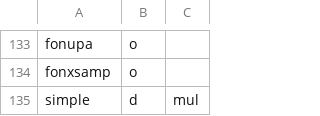
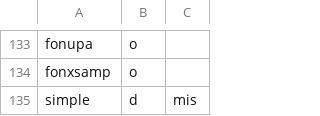
Before and after one commit to Translation-Commons/lang-nav, a TSV file: public/data/tc/variant_annotations.tsv, drawn as a sheet; only a part is shown, gaps mark what is left out.

Commit message:
Add VariantType field, to Card and Table

```diff
--- a/public/data/tc/variant_annotations.tsv
+++ b/public/data/tc/variant_annotations.tsv
@@ -134,2 +134,2 @@ fonupa	o
 fonxsamp	o	
-simple	d	mul
+simple	d	mis
```
Also changed, not shown: 13 other files.
